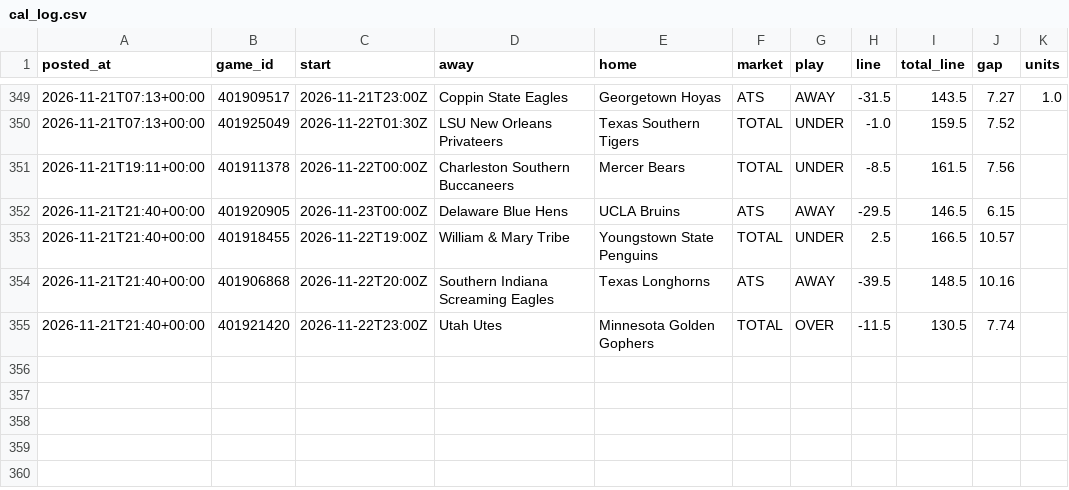
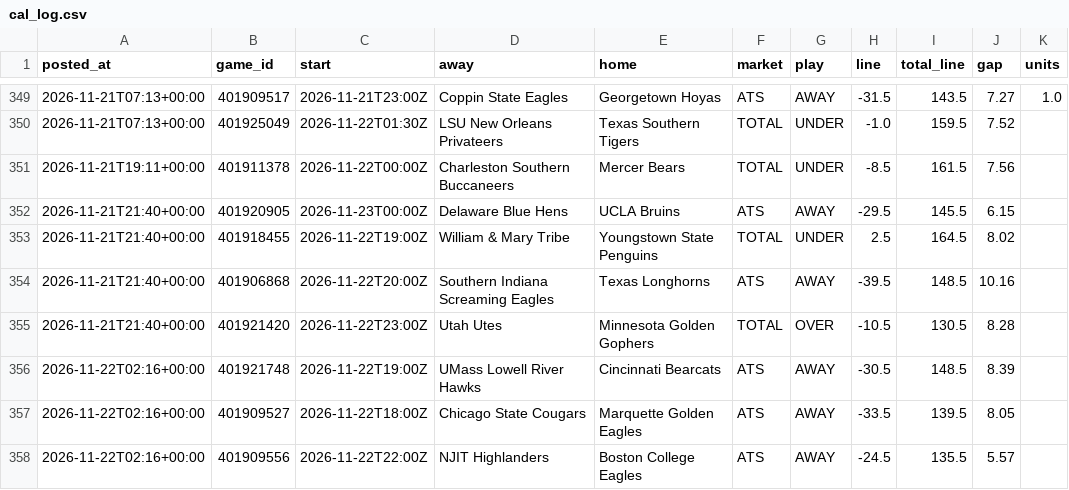
Before and after one commit to patjennings96-ctrl/ncaab-edge-board, a CSV file: data/history/cal_log.csv, drawn as a sheet; only a part is shown, gaps mark what is left out.

```diff
--- a/data/history/cal_log.csv
+++ b/data/history/cal_log.csv
@@ -351,5 +351,8 @@ posted_at,game_id,start,away,home,market,play,line,total_line,gap,units
 2026-11-21T19:11+00:00,401911378,2026-11-22T00:00Z,Charleston Southern Buccaneers,Mercer Bears,TOTAL,UNDER,-8.5,161.5,7.56,
-2026-11-21T21:40+00:00,401920905,2026-11-23T00:00Z,Delaware Blue Hens,UCLA Bruins,ATS,AWAY,-29.5,146.5,6.15,
-2026-11-21T21:40+00:00,401918455,2026-11-22T19:00Z,William & Mary Tribe,Youngstown State Penguins,TOTAL,UNDER,2.5,166.5,10.57,
+2026-11-21T21:40+00:00,401920905,2026-11-23T00:00Z,Delaware Blue Hens,UCLA Bruins,ATS,AWAY,-29.5,145.5,6.15,
+2026-11-21T21:40+00:00,401918455,2026-11-22T19:00Z,William & Mary Tribe,Youngstown State Penguins,TOTAL,UNDER,2.5,164.5,8.02,
 2026-11-21T21:40+00:00,401906868,2026-11-22T20:00Z,Southern Indiana Screaming Eagles,Texas Longhorns,ATS,AWAY,-39.5,148.5,10.16,
-2026-11-21T21:40+00:00,401921420,2026-11-22T23:00Z,Utah Utes,Minnesota Golden Gophers,TOTAL,OVER,-11.5,130.5,7.74,
+2026-11-21T21:40+00:00,401921420,2026-11-22T23:00Z,Utah Utes,Minnesota Golden Gophers,TOTAL,OVER,-10.5,130.5,8.28,
+2026-11-22T02:16+00:00,401921748,2026-11-22T19:00Z,UMass Lowell River Hawks,Cincinnati Bearcats,ATS,AWAY,-30.5,148.5,8.39,
+2026-11-22T02:16+00:00,401909527,2026-11-22T18:00Z,Chicago State Cougars,Marquette Golden Eagles,ATS,AWAY,-33.5,139.5,8.05,
+2026-11-22T02:16+00:00,401909556,2026-11-22T22:00Z,NJIT Highlanders,Boston College Eagles,ATS,AWAY,-24.5,135.5,5.57,
```
Also changed, not shown: data/history/card_log.csv, data/history/components_2027.csv, 7 other files.
